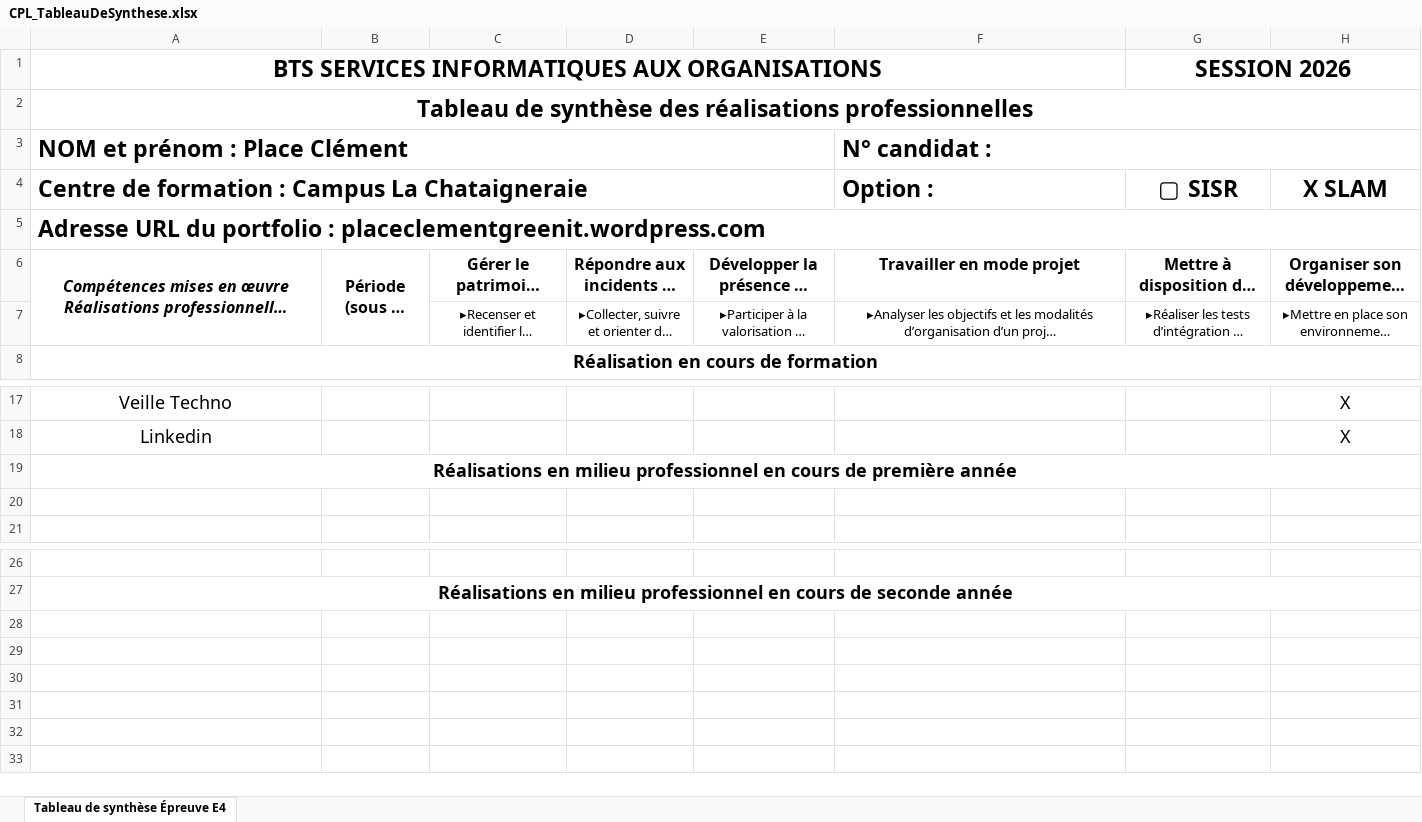
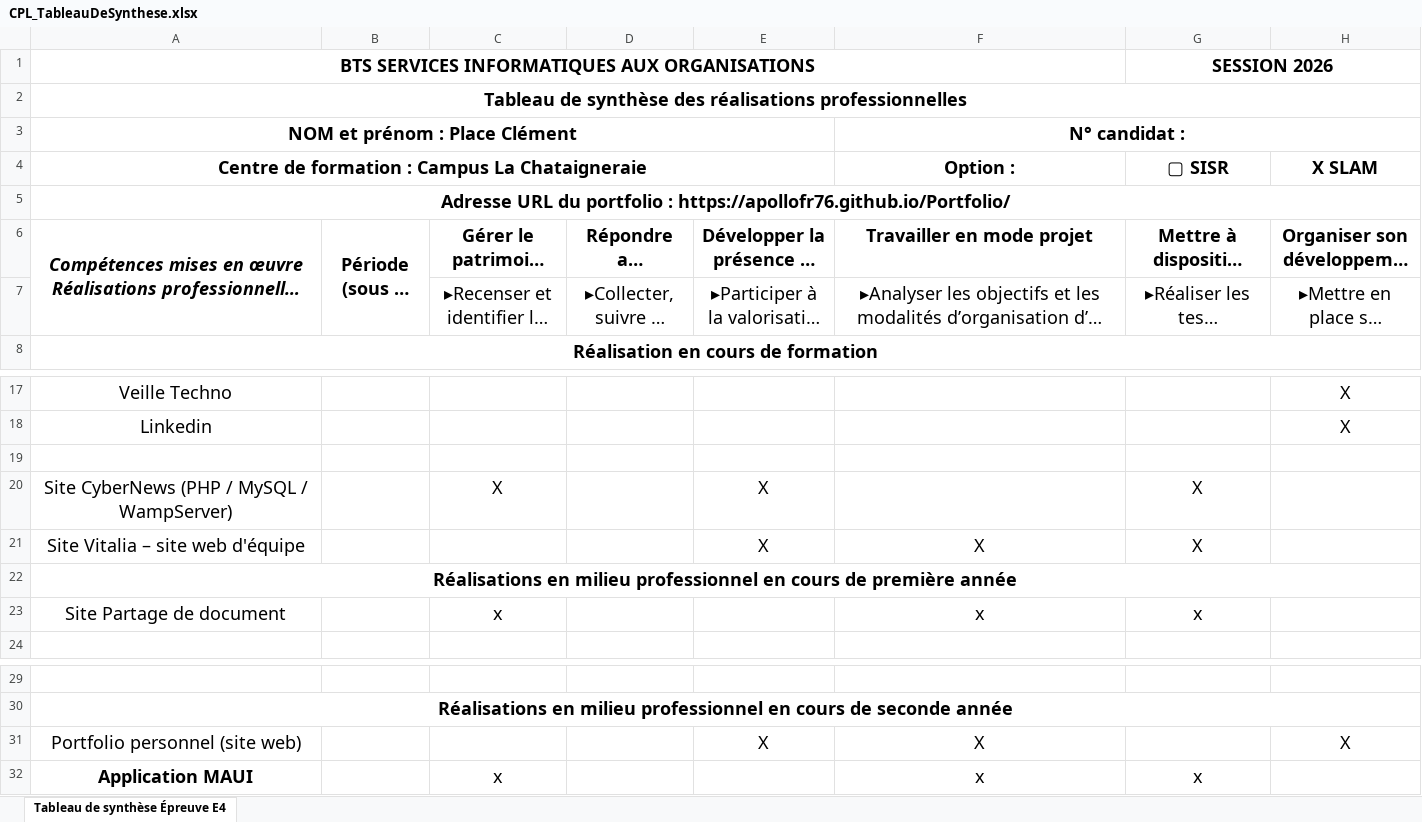
Before and after one commit to ApolloFr76/Portfolio, an Excel workbook: TableauSynthese/CPL_TableauDeSynthese.xlsx, sheet Tableau de synthèse Épreuve E4, drawn as a sheet; only a part is shown, gaps mark what is left out; long unchanged cells end in …; values as stored, in another font and other column widths than the file's, no borders; addresses are those after the commit; the diff names each change by its address in the sheet, - before the commit and + after, or states it on an @@ line.

```diff
--- a/TableauSynthese/CPL_TableauDeSynthese.xlsx (sheet Tableau de synthèse Épreuve E4)
+++ b/TableauSynthese/CPL_TableauDeSynthese.xlsx (sheet Tableau de synthèse Épreuve E4)
@@ A1:A5 text size: smaller @@
@@ G1 text size: smaller @@
-A3:A5 alignment: left
+A3:A5 alignment: center
@@ F3 text size: smaller @@
-F3:F4 alignment: left
+F3:F4 alignment: center
@@ F4:H4 text size: smaller @@
-A5: …portfolio : placeclementgreenit.wordpress.com
+A5: …portfolio : https://apollofr76.github.io/Portfolio/
@@ A6:H6 text size: larger @@
@@ C7:H7 text size: larger @@
+row 19: (empty)
+row 20: Site CyberNews (PHP / MySQL / WampServer) |  | X |  | X |  | X
+row 21: Site Vitalia – site web d'équipe |  |  |  | X | X | X
-row 23: (empty)
+row 23: Site Partage de document |  | x |  |  | x | x
+row 31: Portfolio personnel (site web) |  |  |  | X | X |  | X
+row 32: Application MAUI |  | x |  |  | x | x
```
Also changed, not shown: 3 other files.
